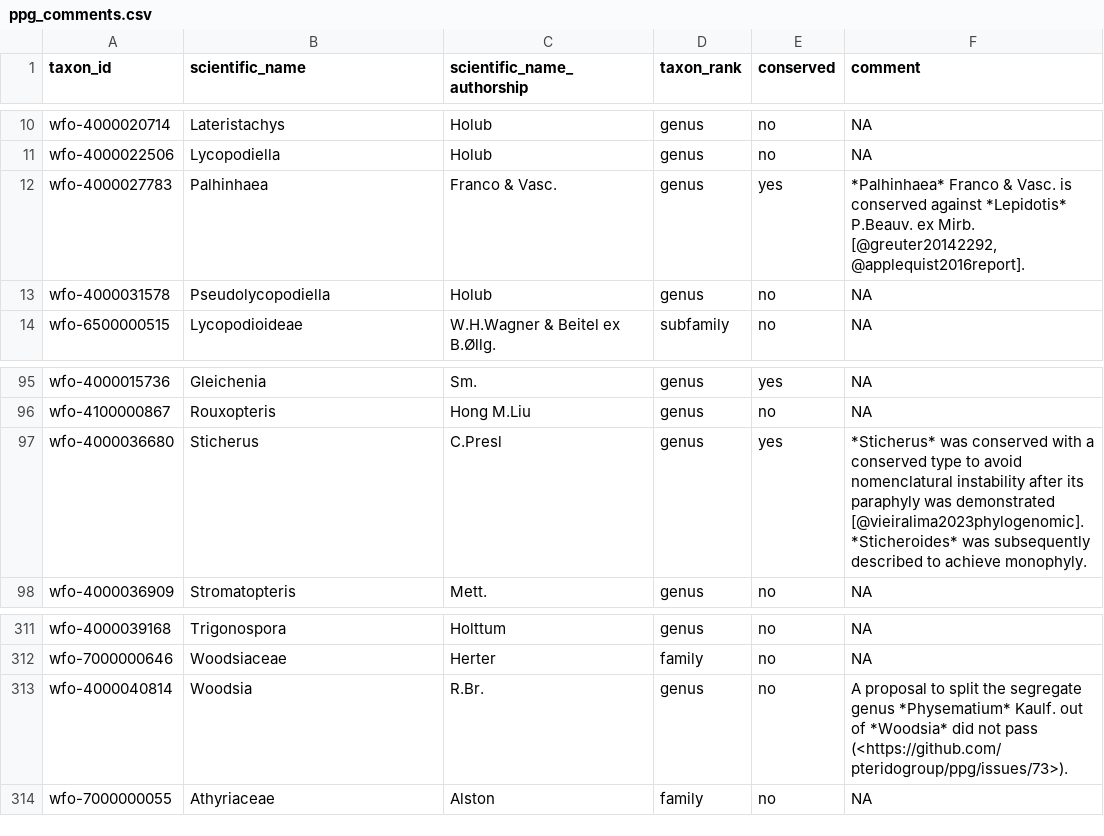
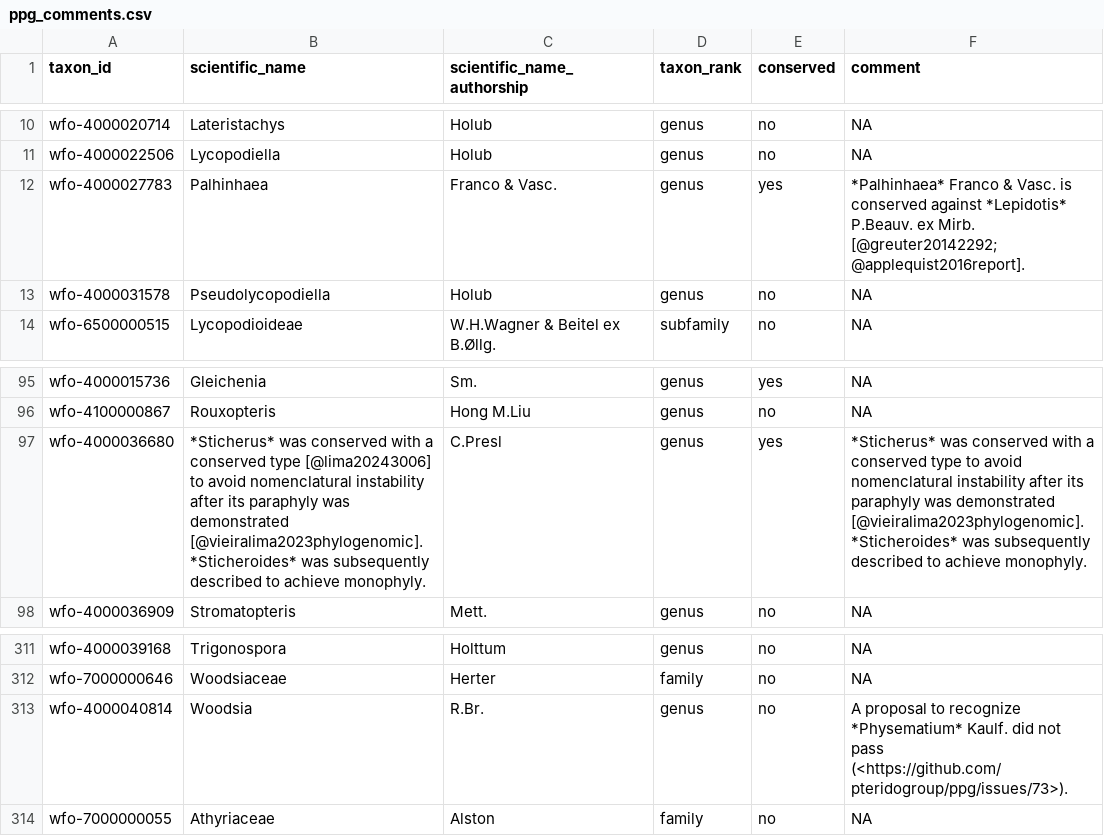
Before and after one commit to pteridogroup/ppg2-ms, a CSV file: data/ppg_comments.csv, drawn as a sheet; only a part is shown, gaps mark what is left out.

Commit message:
Update taxon comments

```diff
--- a/data/ppg_comments.csv
+++ b/data/ppg_comments.csv
@@ -11,3 +11,3 @@ wfo-4000020714,Lateristachys,Holub,genus,no,NA
 wfo-4000022506,Lycopodiella,Holub,genus,no,NA
-wfo-4000027783,Palhinhaea,Franco & Vasc.,genus,yes,"*Palhinhaea* Franco & Vasc. is conserved against *Lepidotis* P.Beauv. ex Mirb. [@greuter20142292, @applequist2016report]."
+wfo-4000027783,Palhinhaea,Franco & Vasc.,genus,yes,*Palhinhaea* Franco & Vasc. is conserved against *Lepidotis* P.Beauv. ex Mirb. [@greuter20142292; @applequist2016report].
 wfo-4000031578,Pseudolycopodiella,Holub,genus,no,NA
@@ -96,3 +96,3 @@ wfo-4000015736,Gleichenia,Sm.,genus,yes,NA
 wfo-4100000867,Rouxopteris,Hong M.Liu,genus,no,NA
-wfo-4000036680,Sticherus,C.Presl,genus,yes,*Sticherus* was conserved with a conserved type to avoid nomenclatural instability after its paraphyly was demonstrated [@vieiralima2023phylogenomic]. *Sticheroides* was subsequently described to achieve monophyly.
+wfo-4000036680,*Sticherus* was conserved with a conserved type [@lima20243006] to avoid nomenclatural instability after its paraphyly was demonstrated [@vieiralima2023phylogenomic]. *Sticheroides* was subsequently described to achieve monophyly.,C.Presl,genus,yes,*Sticherus* was conserved with a conserved type to avoid nomenclatural instability after its paraphyly was demonstrated [@vieiralima2023phylogenomic]. *Sticheroides* was subsequently described to achieve monophyly.
 wfo-4000036909,Stromatopteris,Mett.,genus,no,NA
@@ -312,3 +312,3 @@ wfo-4000039168,Trigonospora,Holttum,genus,no,NA
 wfo-7000000646,Woodsiaceae,Herter,family,no,NA
-wfo-4000040814,Woodsia,R.Br.,genus,no,A proposal to split the segregate genus *Physematium* Kaulf. out of *Woodsia* did not pass (<https://github.com/pteridogroup/ppg/issues/73>).
+wfo-4000040814,Woodsia,R.Br.,genus,no,A proposal to recognize *Physematium* Kaulf. did not pass (<https://github.com/pteridogroup/ppg/issues/73>).
 wfo-7000000055,Athyriaceae,Alston,family,no,NA
```
